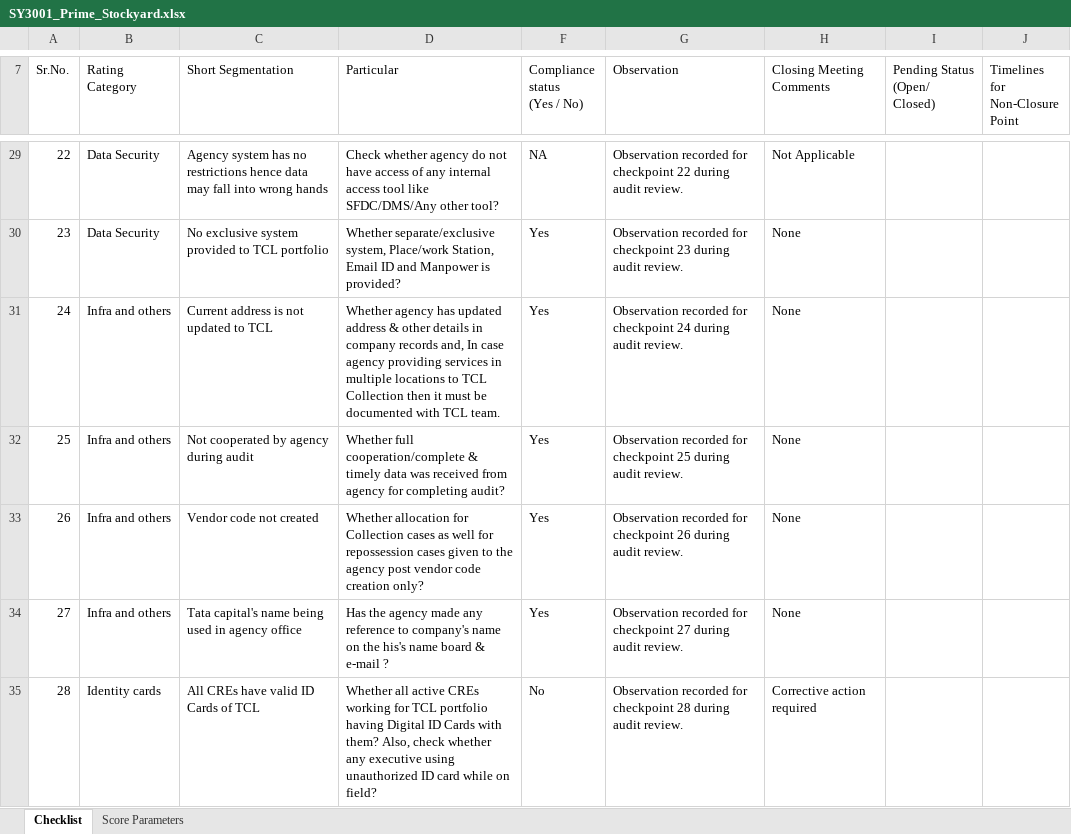
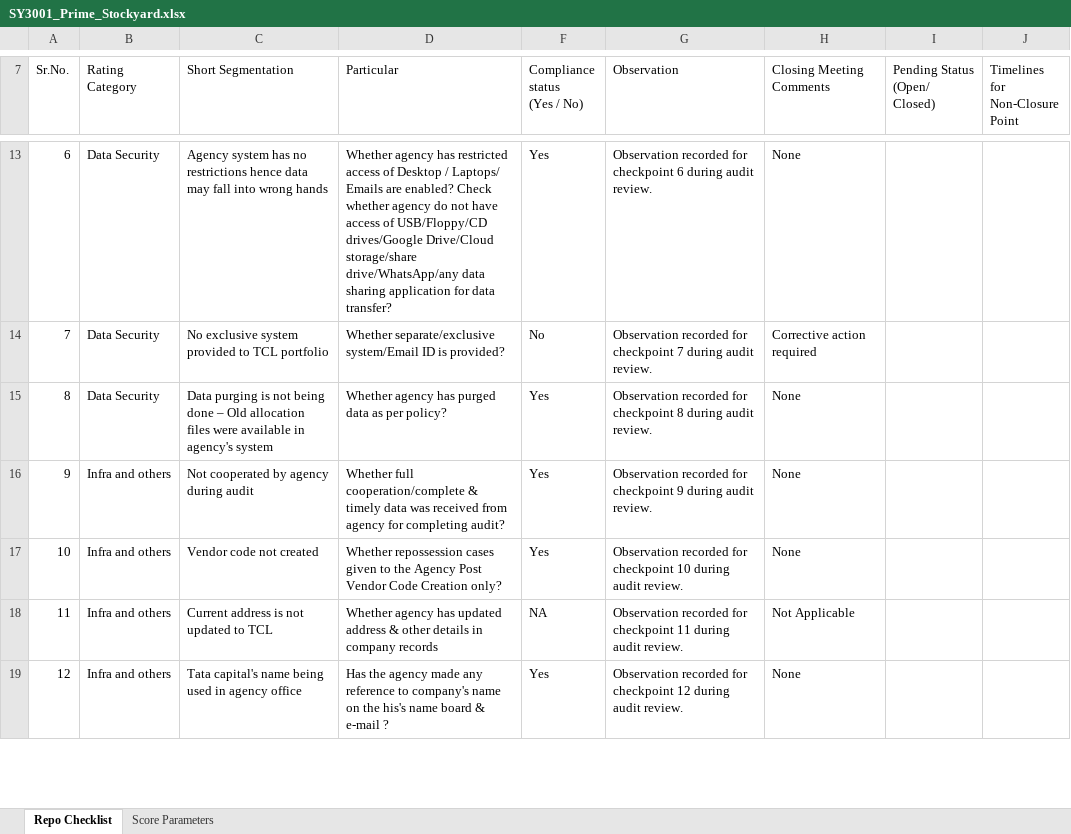
Before and after one commit to Rachit-Goyal238/audit-report-generator, an Excel workbook: output/SY3001_Prime_Stockyard.xlsx, sheet Repo Checklist, drawn as a sheet; only a part is shown, gaps mark what is left out; values as stored, in another font and other column widths than the file's, no cell formats; removed rows and columns are numbered as before the commit, all else as after; the diff covers the shown part only; the diff names each change by its address in the sheet, - before the commit and + after, or states it on an @@ line.

```diff
--- a/output/SY3001_Prime_Stockyard.xlsx (sheet Repo Checklist)
+++ b/output/SY3001_Prime_Stockyard.xlsx (sheet Repo Checklist)
-sheet tab: Checklist
+sheet tab: Repo Checklist
@@ column A (Sr.No.) renumbered from row 8 down @@
-D13 (Particular): Check whether agency do not have access of any internal access tool like SFDC/DMS/Any other tool?
+D13 (Particular): Whether agency has restricted access of Desktop / Laptops/ Emails are enabled? Check whether agency do not have access of USB/Floppy/CD drives/Google Drive/Cloud storage/share drive/WhatsApp/any data sharing application for data transfer?
-F13 (Compliance status (Yes / No)): NA
+F13 (Compliance status (Yes / No)): Yes
-G13 (Observation): …for checkpoint 22 during audit…
+G13 (Observation): …for checkpoint 6 during audit…
-H13 (Closing Meeting Comments): Not Applicable
+H13 (Closing Meeting Comments): None
-D14 (Particular): Whether separate/exclusive system, Place/work Station, Email ID and Manpower is provided?
+D14 (Particular): Whether separate/exclusive system/Email ID is provided?
-F14 (Compliance status (Yes / No)): Yes
+F14 (Compliance status (Yes / No)): No
-G14 (Observation): …for checkpoint 23 during audit…
+G14 (Observation): …for checkpoint 7 during audit…
-H14 (Closing Meeting Comments): None
+H14 (Closing Meeting Comments): Corrective action required
-B15 (Rating Category): Infra and others
+B15 (Rating Category): Data Security
-C15 (Short Segmentation): Current address is not updated to TCL
+C15 (Short Segmentation): Data purging is not being done – Old allocation files were available in agency's system
-D15 (Particular): …agency has updated address & other details in company records and, In case agency providing services in multiple locations to TCL Collection then it must be documented with TCL team.
+D15 (Particular): …agency has purged data as per policy?
-G15 (Observation): …for checkpoint 24 during audit…
+G15 (Observation): …for checkpoint 8 during audit…
-G16 (Observation): …for checkpoint 25 during audit…
+G16 (Observation): …for checkpoint 9 during audit…
-D17 (Particular): Whether allocation for Collection cases as well for repossession cases given to the agency post vendor code creation only?
+D17 (Particular): Whether repossession cases given to the Agency Post Vendor Code Creation only?
-G17 (Observation): …for checkpoint 26 during audit…
+G17 (Observation): …for checkpoint 10 during audit…
+row 18: 11 | Infra and others | Current address is not updated to TCL | Whether agency has updated address & other details in company records | NA | Observation recorded for checkpoint 11 during audit review. | Not Applicable
-G19 (Observation): …for checkpoint 27 during audit…
+G19 (Observation): …for checkpoint 12 during audit…
-row 35: 28 | Identity cards | All CREs have valid ID Cards of TCL | Whether all active CREs working for TCL portfolio having Digital ID Cards with them? Also, check whether any executive using unauthorized ID card while on field? | No | Observation recorded for checkpoint 28 during audit review. | Corrective action required
```
Also changed, not shown: 29 removed rows and 64 edited cells elsewhere in this sheet, sheet Score Parameters, cell formats, hidden cells, 6 other files.
